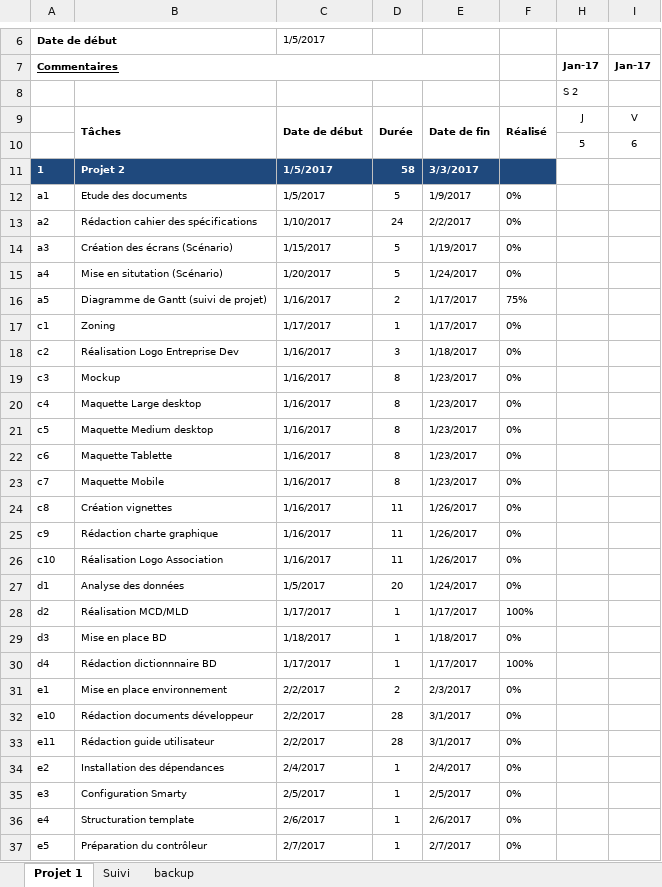
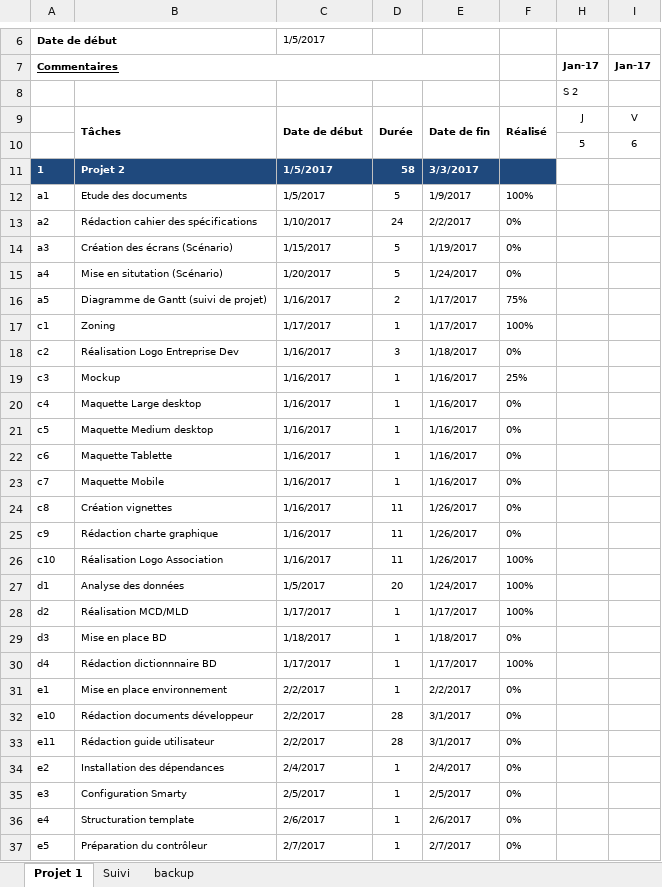
Before and after one commit to DarkChimeria/DISII-Projet2, an Excel workbook: ressources/stockage/Diagramme-de-Gantt-sur-Excel-v3.xlsx, sheet Projet 1, drawn as a sheet; only a part is shown, gaps mark what is left out; values as stored, in another font and other column widths than the file's, no borders; charts and pictures and conditional formats not drawn; the diff covers the shown part only; the diff names each change by its address in the sheet, - before the commit and + after, or states it on an @@ line.

Commit message:
update diagramme corentin

```diff
--- a/ressources/stockage/Diagramme-de-Gantt-sur-Excel-v3.xlsx (sheet Projet 1)
+++ b/ressources/stockage/Diagramme-de-Gantt-sur-Excel-v3.xlsx (sheet Projet 1)
-F12: 0%
+F12: 100%
-F17: 0%
+F17: 100%
-D19:D23: 8
+D19:D23: 1
-E19:E23: 1/23/2017
+E19:E23: 1/16/2017
-F19: 0%
+F19: 25%
-F26:F27: 0%
+F26:F27: 100%
-D31: 2
+D31: 1
-E31: 2/3/2017
+E31: 2/2/2017
```
Also changed, not shown: 5 edited cells elsewhere in this sheet, sheet Suivi.
